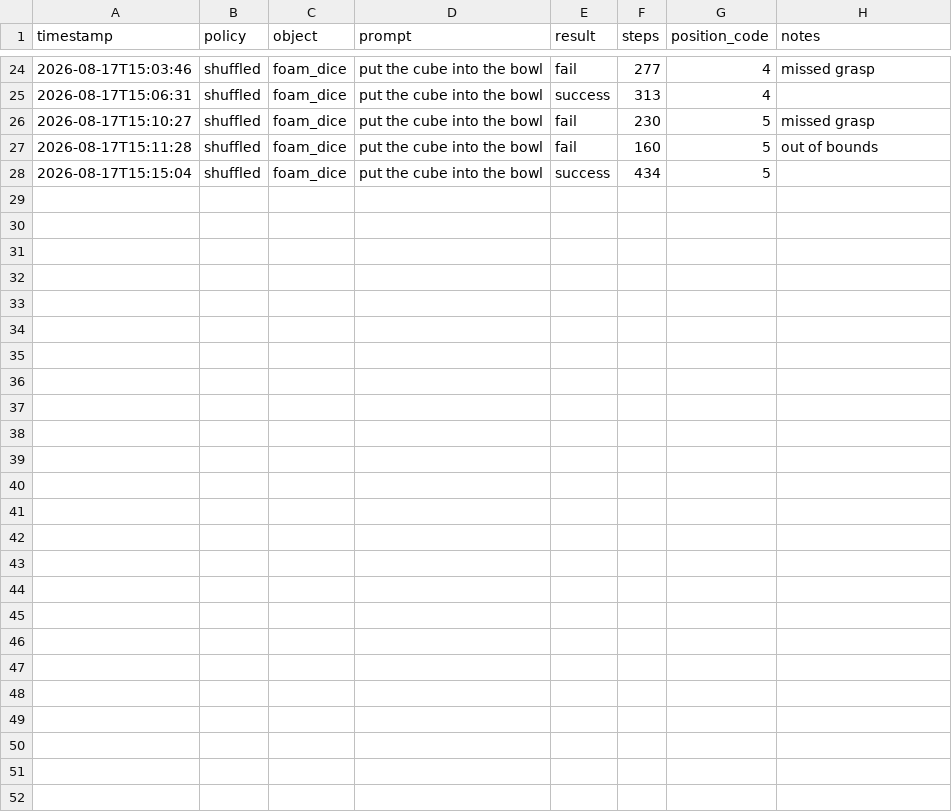
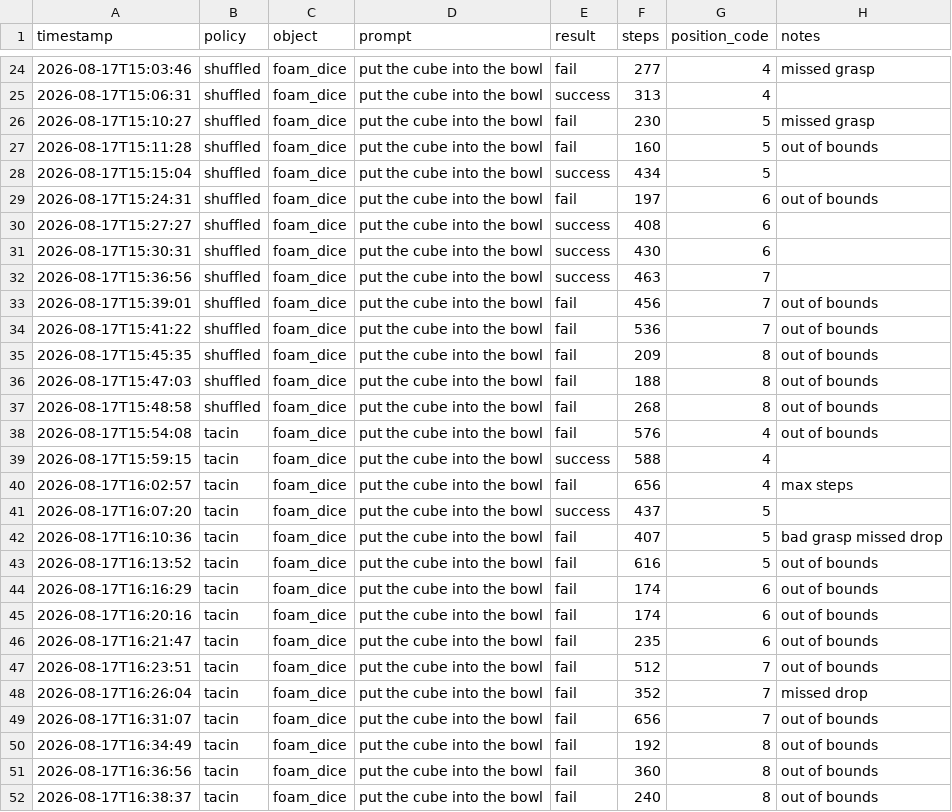
Before and after one commit to aaroshdas/xarm-control-data-pipeline, a CSV file: eval_results.csv, drawn as a sheet; only a part is shown, gaps mark what is left out; the diff covers the shown part only; the diff names each change by its address in the sheet, - before the commit and + after, or states it on an @@ line.

Commit message:
Add files via upload

```diff
--- a/eval_results.csv
+++ b/eval_results.csv
+row 29: 2026-08-17T15:24:31 | shuffled | foam_dice | put the cube into the bowl | fail | 197 | 6 | out of bounds
+row 30: 2026-08-17T15:27:27 | shuffled | foam_dice | put the cube into the bowl | success | 408 | 6
+row 31: 2026-08-17T15:30:31 | shuffled | foam_dice | put the cube into the bowl | success | 430 | 6
+row 32: 2026-08-17T15:36:56 | shuffled | foam_dice | put the cube into the bowl | success | 463 | 7
+row 33: 2026-08-17T15:39:01 | shuffled | foam_dice | put the cube into the bowl | fail | 456 | 7 | out of bounds
+row 34: 2026-08-17T15:41:22 | shuffled | foam_dice | put the cube into the bowl | fail | 536 | 7 | out of bounds
+row 35: 2026-08-17T15:45:35 | shuffled | foam_dice | put the cube into the bowl | fail | 209 | 8 | out of bounds
+row 36: 2026-08-17T15:47:03 | shuffled | foam_dice | put the cube into the bowl | fail | 188 | 8 | out of bounds
+row 37: 2026-08-17T15:48:58 | shuffled | foam_dice | put the cube into the bowl | fail | 268 | 8 | out of bounds
+row 38: 2026-08-17T15:54:08 | tacin | foam_dice | put the cube into the bowl | fail | 576 | 4 | out of bounds
+row 39: 2026-08-17T15:59:15 | tacin | foam_dice | put the cube into the bowl | success | 588 | 4
+row 40: 2026-08-17T16:02:57 | tacin | foam_dice | put the cube into the bowl | fail | 656 | 4 | max steps
+row 41: 2026-08-17T16:07:20 | tacin | foam_dice | put the cube into the bowl | success | 437 | 5
+row 42: 2026-08-17T16:10:36 | tacin | foam_dice | put the cube into the bowl | fail | 407 | 5 | bad grasp missed drop
+row 43: 2026-08-17T16:13:52 | tacin | foam_dice | put the cube into the bowl | fail | 616 | 5 | out of bounds
+row 44: 2026-08-17T16:16:29 | tacin | foam_dice | put the cube into the bowl | fail | 174 | 6 | out of bounds
+row 45: 2026-08-17T16:20:16 | tacin | foam_dice | put the cube into the bowl | fail | 174 | 6 | out of bounds
+row 46: 2026-08-17T16:21:47 | tacin | foam_dice | put the cube into the bowl | fail | 235 | 6 | out of bounds
+row 47: 2026-08-17T16:23:51 | tacin | foam_dice | put the cube into the bowl | fail | 512 | 7 | out of bounds
+row 48: 2026-08-17T16:26:04 | tacin | foam_dice | put the cube into the bowl | fail | 352 | 7 | missed drop
+row 49: 2026-08-17T16:31:07 | tacin | foam_dice | put the cube into the bowl | fail | 656 | 7 | out of bounds
+row 50: 2026-08-17T16:34:49 | tacin | foam_dice | put the cube into the bowl | fail | 192 | 8 | out of bounds
+row 51: 2026-08-17T16:36:56 | tacin | foam_dice | put the cube into the bowl | fail | 360 | 8 | out of bounds
+row 52: 2026-08-17T16:38:37 | tacin | foam_dice | put the cube into the bowl | fail | 240 | 8 | out of bounds
```
Also changed, not shown: 2 edited cells elsewhere in this file.
